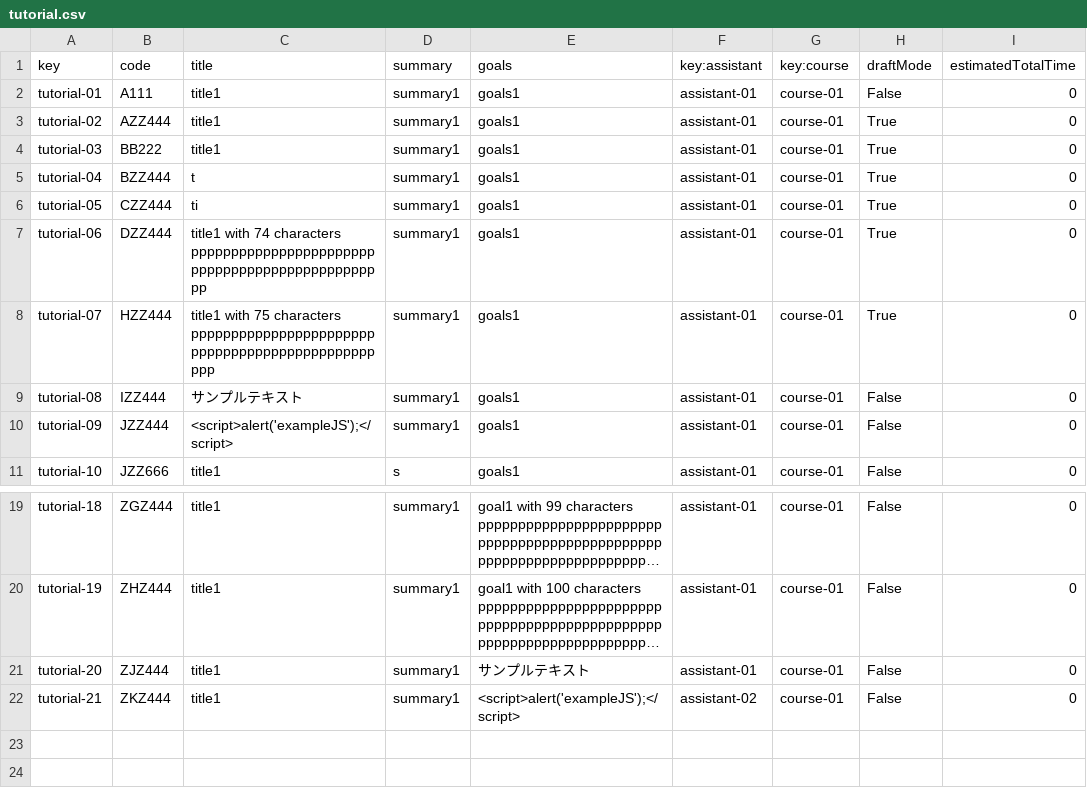
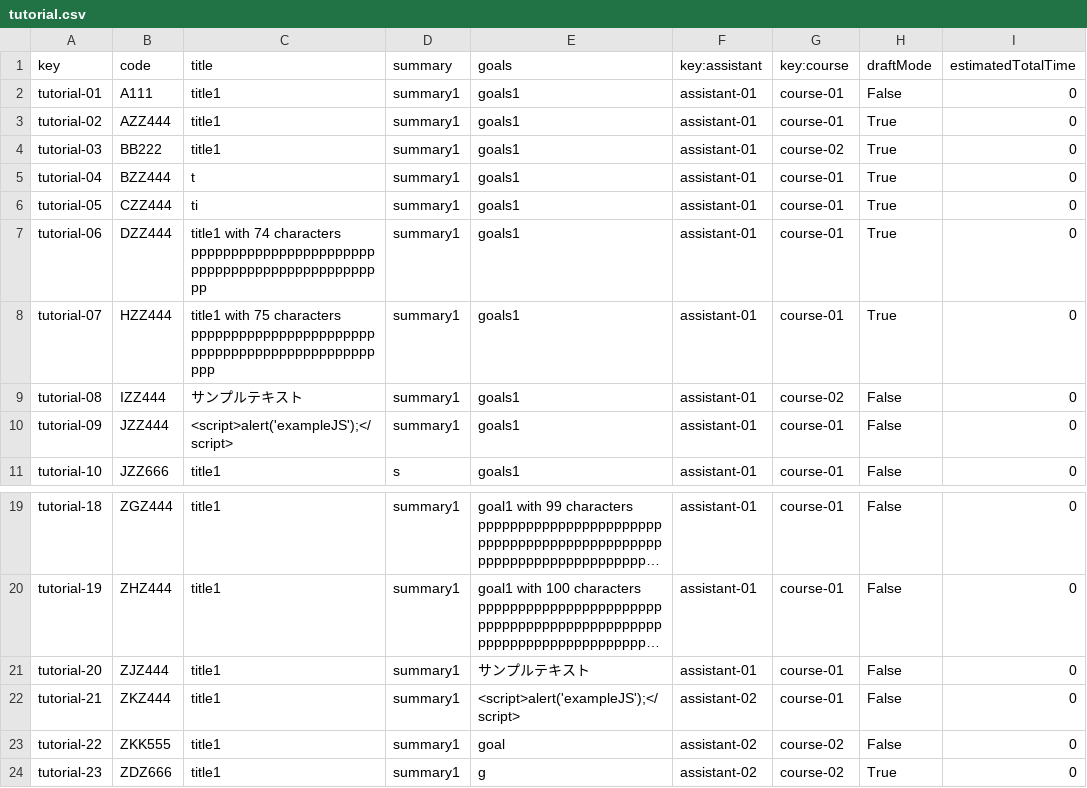
Before and after one commit to sebasruii/Acme-L3-D04, a CSV file: src/main/webapp/WEB-INF/resources/sample-data/tutorial.csv, drawn as a sheet; only a part is shown, gaps mark what is left out; long unchanged cells end in ….

```diff
--- a/src/main/webapp/WEB-INF/resources/sample-data/tutorial.csv
+++ b/src/main/webapp/WEB-INF/resources/sample-data/tutorial.csv
@@ -3,3 +3,3 @@ tutorial-01,A111,title1,summary1,goals1,assistant-01,course-01,False,0
 tutorial-02,AZZ444,title1,summary1,goals1,assistant-01,course-01,True,0
-tutorial-03,BB222,title1,summary1,goals1,assistant-01,course-01,True,0
+tutorial-03,BB222,title1,summary1,goals1,assistant-01,course-02,True,0
 tutorial-04,BZZ444,t,summary1,goals1,assistant-01,course-01,True,0
@@ -8,3 +8,3 @@ tutorial-06,DZZ444,title1 with 74 characters ppppppppppppppppppppppppppppppppppp
 tutorial-07,HZZ444,title1 with 75 characters ppppppppppppppppppppppppppppppppppppppppppppppppp,summary1,goals1,assistant-01,course-01,True,0
-tutorial-08,IZZ444,サンプルテキスト,summary1,goals1,assistant-01,course-01,False,0
+tutorial-08,IZZ444,サンプルテキスト,summary1,goals1,assistant-01,course-02,False,0
 tutorial-09,JZZ444,<script>alert('exampleJS');</script>,summary1,goals1,assistant-01,course-01,False,0
@@ -22 +22,3 @@ tutorial-20,ZJZ444,title1,summary1,サンプルテキスト,assistant-01,course-
 tutorial-21,ZKZ444,title1,summary1,<script>alert('exampleJS');</script>,assistant-02,course-01,False,0
+tutorial-22,ZKK555,title1,summary1,goal,assistant-02,course-02,False,0
+tutorial-23,ZDZ666,title1,summary1,g,assistant-02,course-02,True,0
```
Also changed, not shown: src/main/webapp/WEB-INF/resources/sample-data/tutorial-session.csv, 3 other files.
